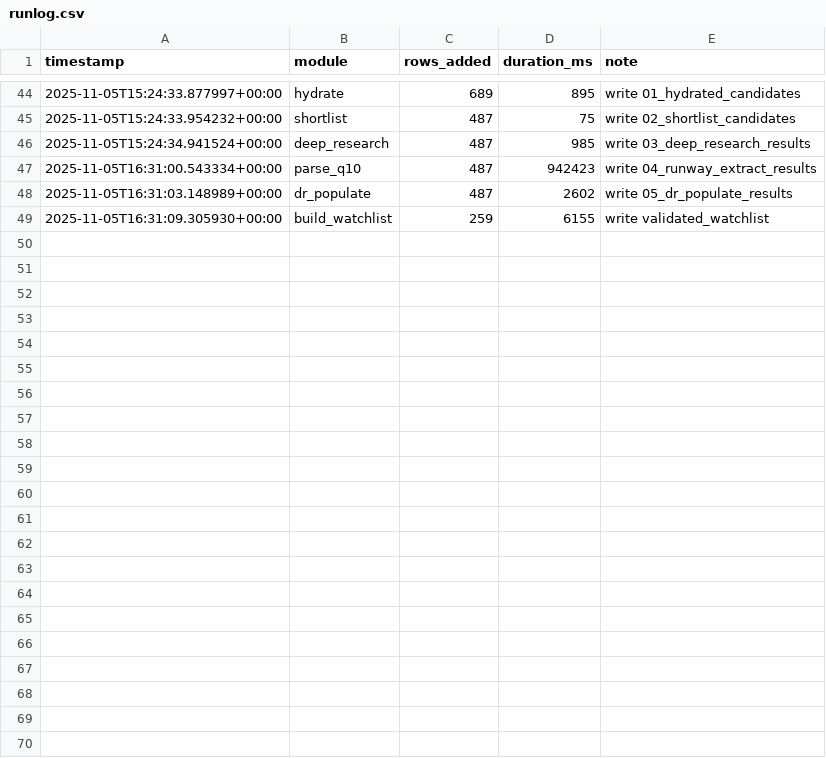
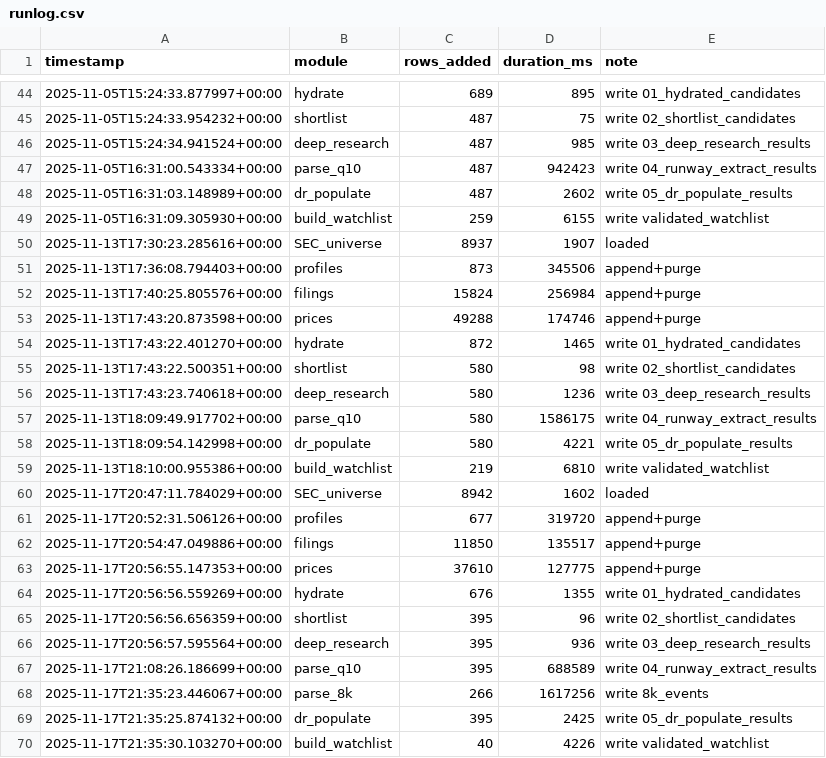
Before and after one commit to console2002/microcap-pipeline, a CSV file: logs/runlog.csv, drawn as a sheet; only a part is shown, gaps mark what is left out.

```diff
--- a/logs/runlog.csv
+++ b/logs/runlog.csv
@@ -49 +49,22 @@ timestamp,module,rows_added,duration_ms,note
 2025-11-05T16:31:09.305930+00:00,build_watchlist,259,6155,write validated_watchlist
+2025-11-13T17:30:23.285616+00:00,SEC_universe,8937,1907,loaded
+2025-11-13T17:36:08.794403+00:00,profiles,873,345506,append+purge
+2025-11-13T17:40:25.805576+00:00,filings,15824,256984,append+purge
+2025-11-13T17:43:20.873598+00:00,prices,49288,174746,append+purge
+2025-11-13T17:43:22.401270+00:00,hydrate,872,1465,write 01_hydrated_candidates
+2025-11-13T17:43:22.500351+00:00,shortlist,580,98,write 02_shortlist_candidates
+2025-11-13T17:43:23.740618+00:00,deep_research,580,1236,write 03_deep_research_results
+2025-11-13T18:09:49.917702+00:00,parse_q10,580,1586175,write 04_runway_extract_results
+2025-11-13T18:09:54.142998+00:00,dr_populate,580,4221,write 05_dr_populate_results
+2025-11-13T18:10:00.955386+00:00,build_watchlist,219,6810,write validated_watchlist
+2025-11-17T20:47:11.784029+00:00,SEC_universe,8942,1602,loaded
+2025-11-17T20:52:31.506126+00:00,profiles,677,319720,append+purge
+2025-11-17T20:54:47.049886+00:00,filings,11850,135517,append+purge
+2025-11-17T20:56:55.147353+00:00,prices,37610,127775,append+purge
+2025-11-17T20:56:56.559269+00:00,hydrate,676,1355,write 01_hydrated_candidates
+2025-11-17T20:56:56.656359+00:00,shortlist,395,96,write 02_shortlist_candidates
+2025-11-17T20:56:57.595564+00:00,deep_research,395,936,write 03_deep_research_results
+2025-11-17T21:08:26.186699+00:00,parse_q10,395,688589,write 04_runway_extract_results
+2025-11-17T21:35:23.446067+00:00,parse_8k,266,1617256,write 8k_events
+2025-11-17T21:35:25.874132+00:00,dr_populate,395,2425,write 05_dr_populate_results
+2025-11-17T21:35:30.103270+00:00,build_watchlist,40,4226,write validated_watchlist
```
Also changed, not shown: 7 other files.
